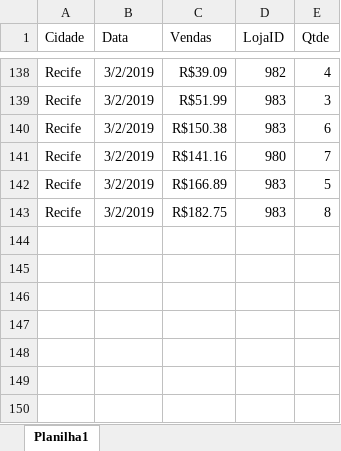
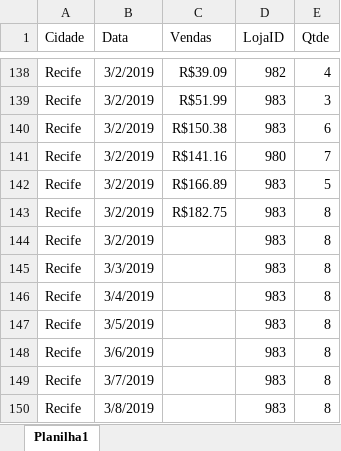
Before and after one commit to rodrigoluizinfo/Python, an Excel workbook: Exercicios/Análise de dados/Cusro_Python_Pandas_Digital_Innovation-master/datasets/Recife.xlsx, sheet Planilha1, drawn as a sheet; only a part is shown, gaps mark what is left out; values as stored, in another font and other column widths than the file's, no borders; table styles not drawn; the diff names each change by its address in the sheet, - before the commit and + after, or states it on an @@ line.

Commit message:
Trabalhando com Planilhas do Excel

```diff
--- a/Exercicios/Análise de dados/Cusro_Python_Pandas_Digital_Innovation-master/datasets/Recife.xlsx (sheet Planilha1)
+++ b/Exercicios/Análise de dados/Cusro_Python_Pandas_Digital_Innovation-master/datasets/Recife.xlsx (sheet Planilha1)
+row 144: Recife | 3/2/2019 |  | 983 | 8
+row 145: Recife | 3/3/2019 |  | 983 | 8
+row 146: Recife | 3/4/2019 |  | 983 | 8
+row 147: Recife | 3/5/2019 |  | 983 | 8
+row 148: Recife | 3/6/2019 |  | 983 | 8
+row 149: Recife | 3/7/2019 |  | 983 | 8
+row 150: Recife | 3/8/2019 |  | 983 | 8
```
Also changed, not shown: 1 other file.
